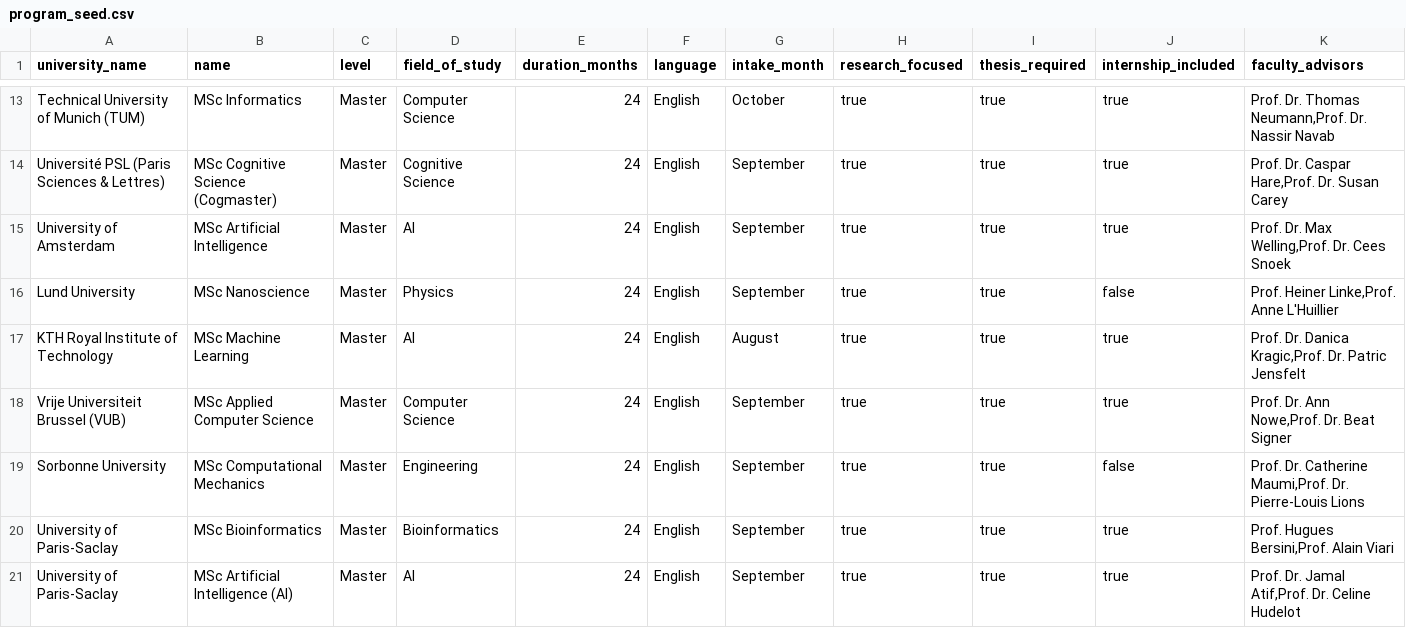
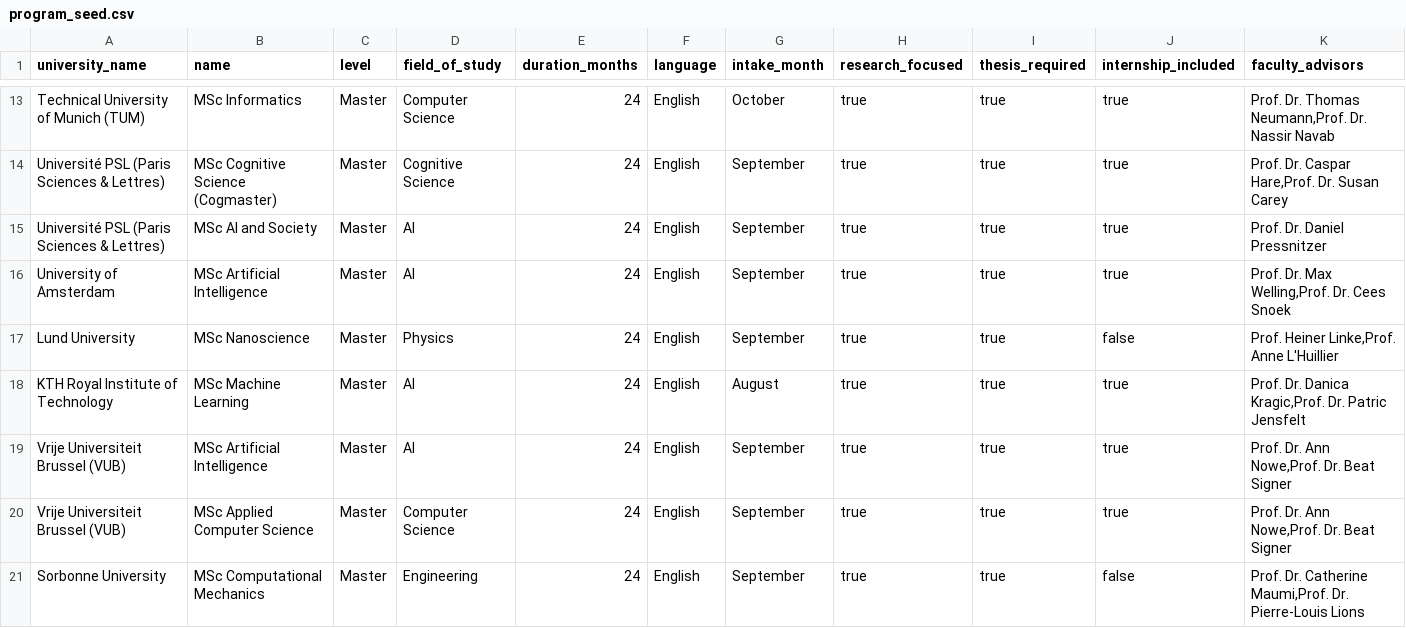
Before and after one commit to Daaksh05/euro-uni-interview-prep-, a CSV file: prisma/data/program_seed.csv, drawn as a sheet; only a part is shown, gaps mark what is left out; the shorter side is filled out with more unchanged rows.

Commit message:
Enhance search precision: prioritize strict matches, handle empty inputs, and expand PSL/VUB program data

```diff
--- a/prisma/data/program_seed.csv
+++ b/prisma/data/program_seed.csv
@@ -14,2 +14,3 @@ university_name,name,level,field_of_study,duration_months,language,intake_month,
 "Université PSL (Paris Sciences & Lettres)","MSc Cognitive Science (Cogmaster)","Master","Cognitive Science",24,"English","September",true,true,true,"Prof. Dr. Caspar Hare,Prof. Dr. Susan Carey"
+"Université PSL (Paris Sciences & Lettres)","MSc AI and Society","Master","AI",24,"English","September",true,true,true,"Prof. Dr. Daniel Pressnitzer"
 "University of Amsterdam","MSc Artificial Intelligence","Master","AI",24,"English","September",true,true,true,"Prof. Dr. Max Welling,Prof. Dr. Cees Snoek"
@@ -17,2 +18,3 @@ university_name,name,level,field_of_study,duration_months,language,intake_month,
 "KTH Royal Institute of Technology","MSc Machine Learning","Master","AI",24,"English","August",true,true,true,"Prof. Dr. Danica Kragic,Prof. Dr. Patric Jensfelt"
+"Vrije Universiteit Brussel (VUB)","MSc Artificial Intelligence","Master","AI",24,"English","September",true,true,true,"Prof. Dr. Ann Nowe,Prof. Dr. Beat Signer"
 "Vrije Universiteit Brussel (VUB)","MSc Applied Computer Science","Master","Computer Science",24,"English","September",true,true,true,"Prof. Dr. Ann Nowe,Prof. Dr. Beat Signer"
```
Also changed, not shown: 1 other file.
